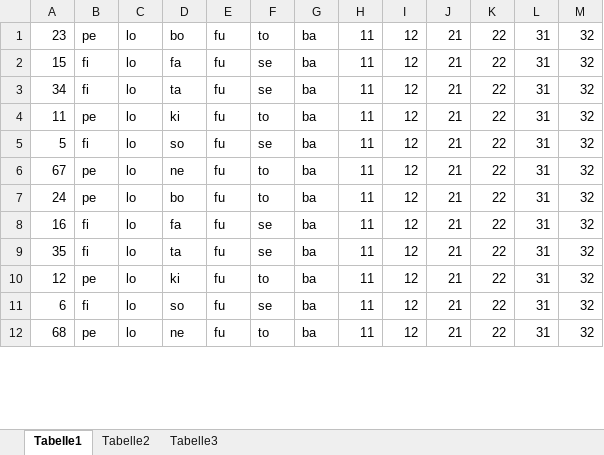
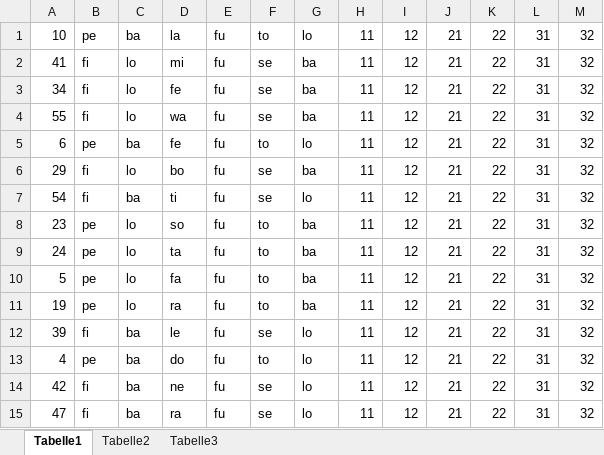
Before and after one commit to meerbrit/studyProject, an Excel workbook: xls/correct/G1_TP_B.xlsx, sheet Tabelle1, drawn as a sheet; only a part is shown; values as stored, in another font and other column widths than the file's, no borders; removed rows and columns are numbered as before the commit, all else as after; the diff covers the shown part only; the diff names each change by its address in the sheet, - before the commit and + after, or states it on an @@ line.

```diff
--- a/xls/correct/G1_TP_B.xlsx (sheet Tabelle1)
+++ b/xls/correct/G1_TP_B.xlsx (sheet Tabelle1)
-A1: 23
+A1: 10
-C1: lo
+C1: ba
-D1: bo
+D1: la
-G1: ba
+G1: lo
-A2: 15
+A2: 41
-D2: fa
+D2: mi
-D3: ta
+D3: fe
-A4: 11
+A4: 55
-B4: pe
+B4: fi
-D4: ki
+D4: wa
-F4: to
+F4: se
+row 5: 6 | pe | ba | fe | fu | to | lo | 11 | 12 | 21 | 22 | 31 | 32
-A6: 5
+A6: 29
-D6: so
+D6: bo
+row 7: 54 | fi | ba | ti | fu | se | lo | 11 | 12 | 21 | 22 | 31 | 32
-A8: 67
+A8: 23
-D8: ne
+D8: so
-D9: bo
+D9: ta
-A10: 16
+A10: 5
-B10: fi
+B10: pe
-F10: se
+F10: to
-row 9: 35 | fi | lo | ta | fu | se | ba | 11 | 12 | 21 | 22 | 31 | 32
-A11: 12
+A11: 19
-D11: ki
+D11: ra
-A12: 6
+A12: 39
-C12:C13: lo
+C12:C13: ba
-D12: so
+D12: le
-G12:G13: ba
+G12:G13: lo
-A13: 68
+A13: 4
-D13: ne
+D13: do
+row 14: 42 | fi | ba | ne | fu | se | lo | 11 | 12 | 21 | 22 | 31 | 32
+row 15: 47 | fi | ba | ra | fu | se | lo | 11 | 12 | 21 | 22 | 31 | 32
```
Also changed, not shown: 19 added rows and 75 edited cells elsewhere in this sheet, xls/correct/G1_TP_A.xlsx, xls/correct/G2_TP_B.xlsx, 15 other files.
